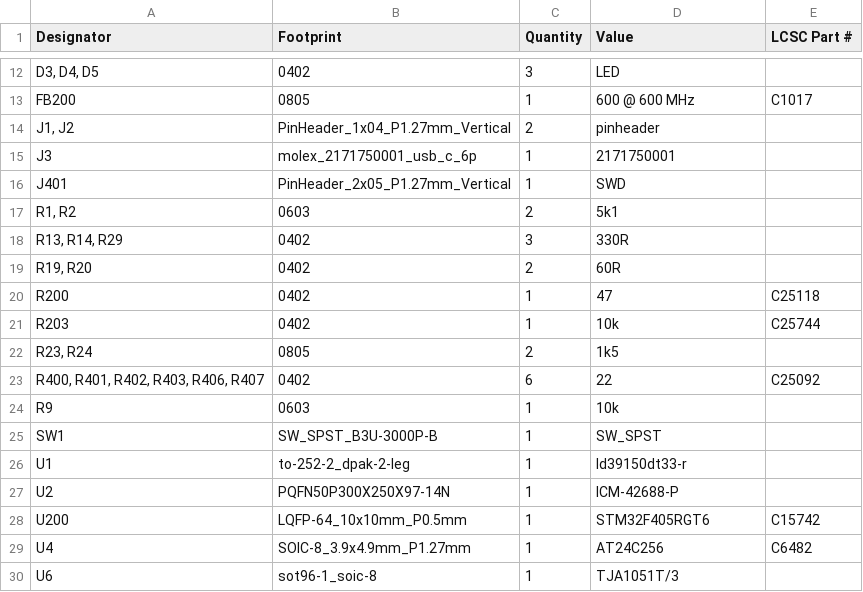
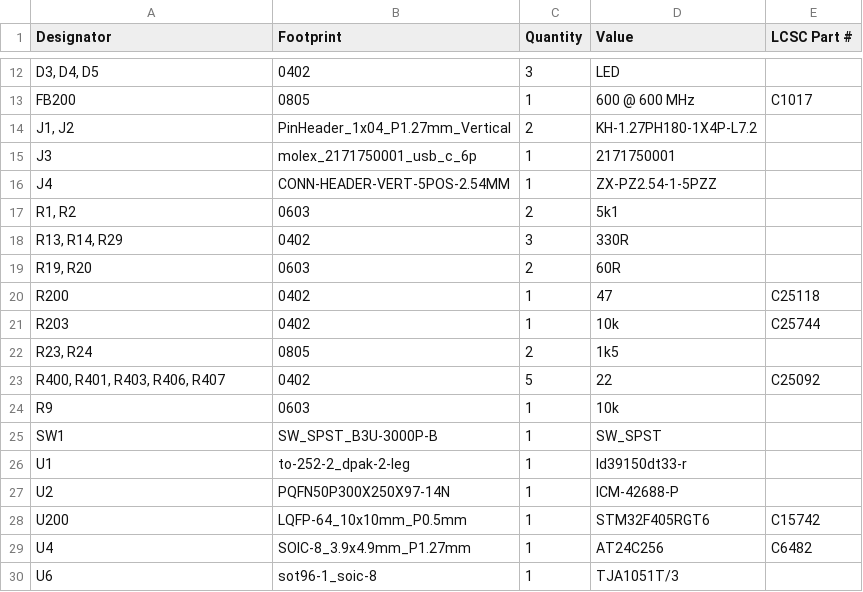
Before and after one commit to lhaijun/MX_IMU, a CSV file: production/bom.csv, drawn as a sheet; only a part is shown, gaps mark what is left out; removed rows and columns are numbered as before the commit, all else as after; the diff names each change by its address in the sheet, - before the commit and + after, or states it on an @@ line.

```diff
--- a/production/bom.csv
+++ b/production/bom.csv
-D14 (Value): pinheader
+D14 (Value): KH-1.27PH180-1X4P-L7.2
-row 16: J401 | PinHeader_2x05_P1.27mm_Vertical | 1 | SWD
+row 16: J4 | CONN-HEADER-VERT-5POS-2.54MM | 1 | ZX-PZ2.54-1-5PZZ
-B19 (Footprint): 0402
+B19 (Footprint): 0603
-A23 (Designator): R400, R401, R402, R403, R406, R407
+A23 (Designator): R400, R401, R403, R406, R407
-C23 (Quantity): 6
+C23 (Quantity): 5
```
Also changed, not shown: production/designators.csv, production/positions.csv, 25 other files.
